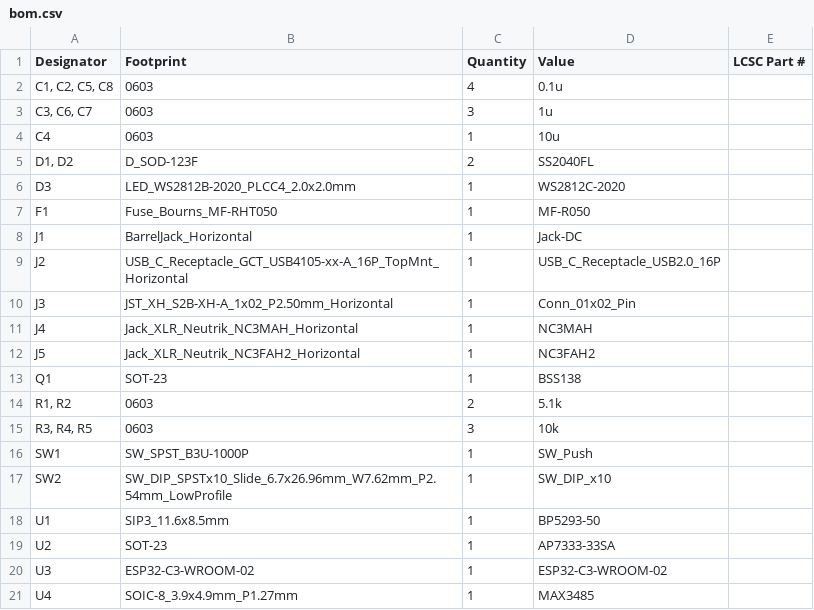
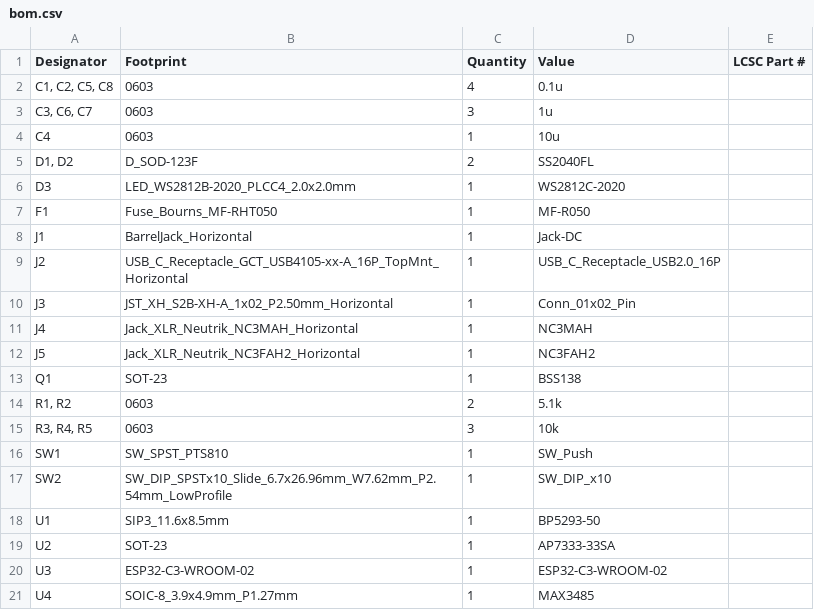
Before and after one commit to VirtualLiveLab/dmx_neopixel, a CSV file: kicad/production/bom.csv, drawn as a sheet.

```diff
--- a/kicad/production/bom.csv
+++ b/kicad/production/bom.csv
@@ -15,3 +15,3 @@ Q1,SOT-23,1,BSS138,
 "R3, R4, R5",0603,3,10k,
-SW1,SW_SPST_B3U-1000P,1,SW_Push,
+SW1,SW_SPST_PTS810,1,SW_Push,
 SW2,SW_DIP_SPSTx10_Slide_6.7x26.96mm_W7.62mm_P2.54mm_LowProfile,1,SW_DIP_x10,
```
Also changed, not shown: kicad/production/positions.csv, 7 other files.
